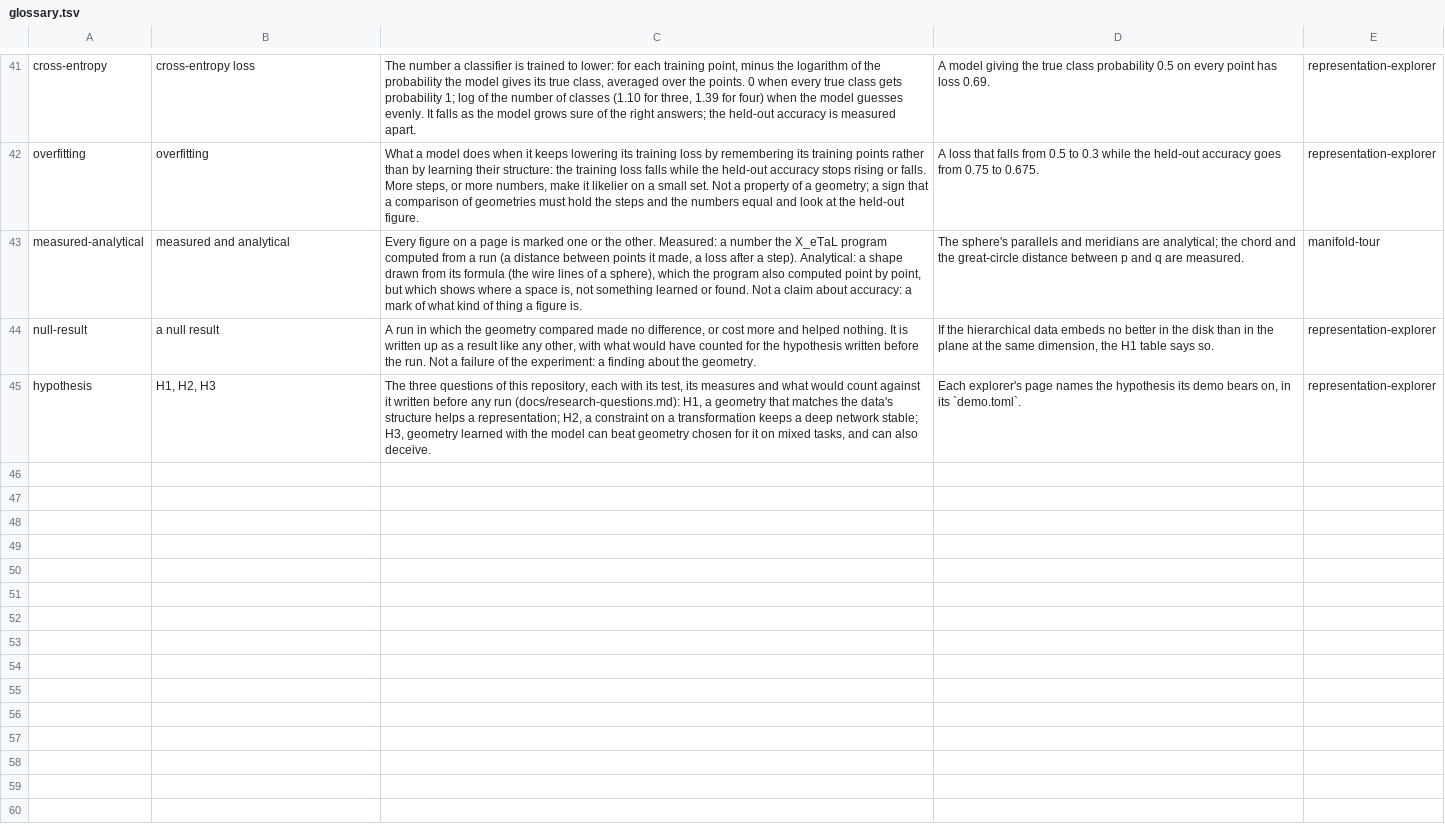
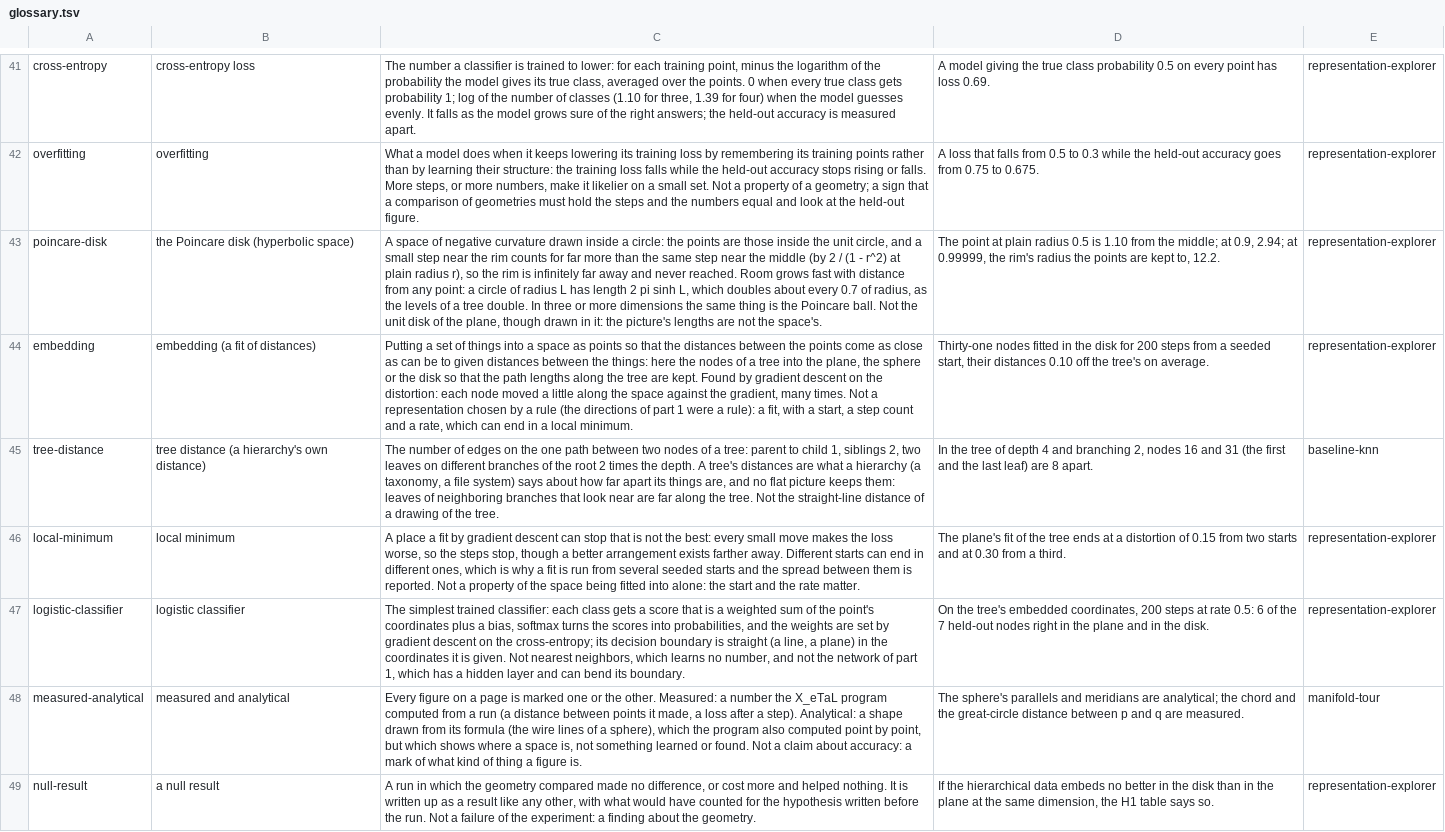
Before and after one commit to softwarewrighter/X_eTaL-manifolds, a TSV file: shared/glossary.tsv, drawn as a sheet; only a part is shown, gaps mark what is left out; the shorter side is filled out with more unchanged rows; the diff names each change by its address in the sheet, - before the commit and + after, or states it on an @@ line.

```diff
--- a/shared/glossary.tsv
+++ b/shared/glossary.tsv
+row 43: poincare-disk | the Poincare disk (hyperbolic space) | A space of negative curvature drawn inside a circle: the points are those inside the unit circle, and a small step near the rim counts for far more than the same step near the middle (by 2 / (1 - r^2) at plain radius r), so the rim is infinitely far away and never reached. Room grows fast with distance from any point: a circle of radius L has length 2 pi sinh L, which doubles about every 0.7 of radius, as the levels of a tree double. In three or more dimensions the same thing is the Poincare ball. Not the unit disk of the plane, though drawn in it: the picture's lengths are not the space's. | The point at plain radius 0.5 is 1.10 from the middle; at 0.9, 2.94; at 0.99999, the rim's radius the points are kept to, 12.2. | representation-explorer
+row 44: embedding | embedding (a fit of distances) | Putting a set of things into a space as points so that the distances between the points come as close as can be to given distances between the things: here the nodes of a tree into the plane, the sphere or the disk so that the path lengths along the tree are kept. Found by gradient descent on the distortion: each node moved a little along the space against the gradient, many times. Not a representation chosen by a rule (the directions of part 1 were a rule): a fit, with a start, a step count and a rate, which can end in a local minimum. | Thirty-one nodes fitted in the disk for 200 steps from a seeded start, their distances 0.10 off the tree's on average. | representation-explorer
+row 45: tree-distance | tree distance (a hierarchy's own distance) | The number of edges on the one path between two nodes of a tree: parent to child 1, siblings 2, two leaves on different branches of the root 2 times the depth. A tree's distances are what a hierarchy (a taxonomy, a file system) says about how far apart its things are, and no flat picture keeps them: leaves of neighboring branches that look near are far along the tree. Not the straight-line distance of a drawing of the tree. | In the tree of depth 4 and branching 2, nodes 16 and 31 (the first and the last leaf) are 8 apart. | baseline-knn
+row 46: local-minimum | local minimum | A place a fit by gradient descent can stop that is not the best: every small move makes the loss worse, so the steps stop, though a better arrangement exists farther away. Different starts can end in different ones, which is why a fit is run from several seeded starts and the spread between them is reported. Not a property of the space being fitted into alone: the start and the rate matter. | The plane's fit of the tree ends at a distortion of 0.15 from two starts and at 0.30 from a third. | representation-explorer
+row 47: logistic-classifier | logistic classifier | The simplest trained classifier: each class gets a score that is a weighted sum of the point's coordinates plus a bias, softmax turns the scores into probabilities, and the weights are set by gradient descent on the cross-entropy; its decision boundary is straight (a line, a plane) in the coordinates it is given. Not nearest neighbors, which learns no number, and not the network of part 1, which has a hidden layer and can bend its boundary. | On the tree's embedded coordinates, 200 steps at rate 0.5: 6 of the 7 held-out nodes right in the plane and in the disk. | representation-explorer
```
Also changed, not shown: 39 other files.
